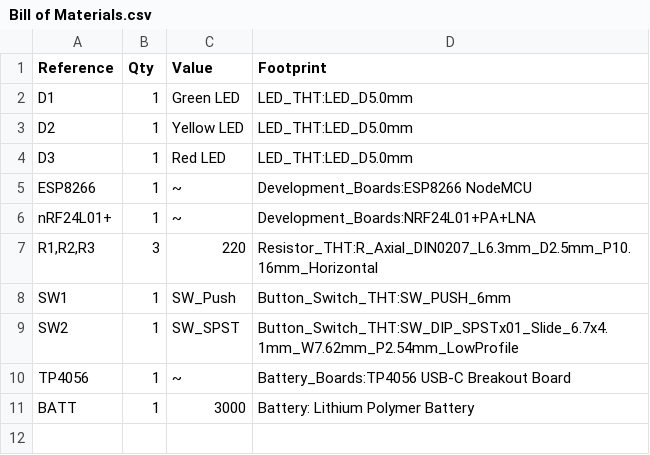
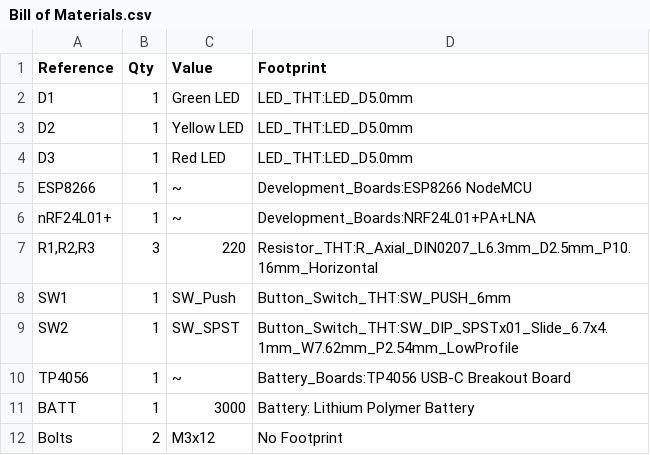
Before and after one commit to Egco2811/MinimalJammer, a CSV file: Schematic and Bill of Materials/Bill of Materials.csv, drawn as a sheet; the diff names each change by its address in the sheet, - before the commit and + after, or states it on an @@ line.

Commit message:
Update Bill of Materials.csv

```diff
--- a/Schematic and Bill of Materials/Bill of Materials.csv
+++ b/Schematic and Bill of Materials/Bill of Materials.csv
+row 12: Bolts | 2 | M3x12 | No Footprint
```
